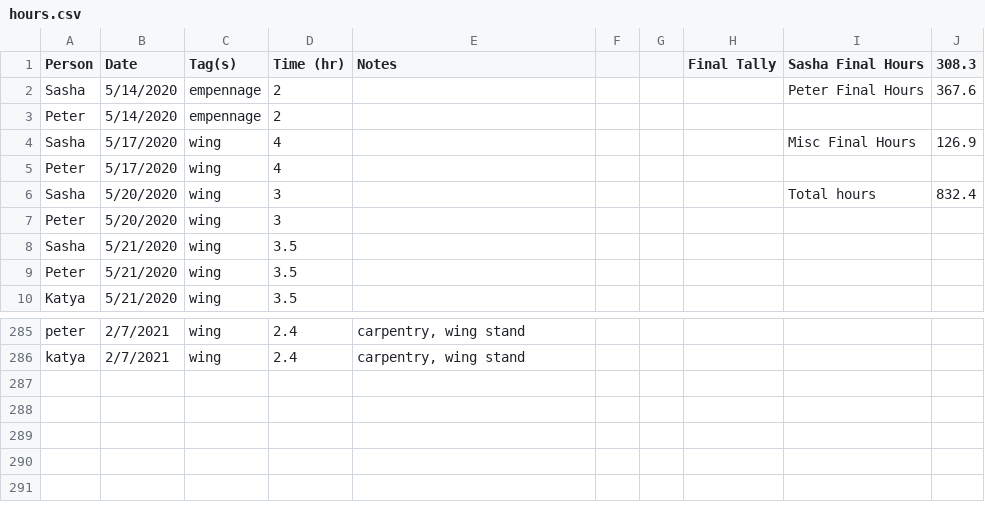
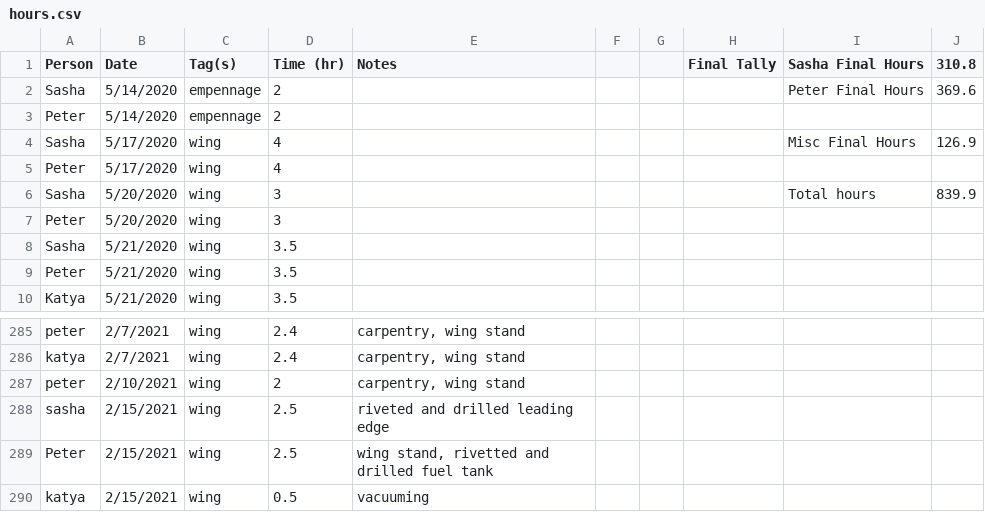
Before and after one commit to pzhokhov/pzhokhov.github.io, a CSV file: data/hours.csv, drawn as a sheet; only a part is shown, gaps mark what is left out.

```diff
--- a/data/hours.csv
+++ b/data/hours.csv
@@ -1,3 +1,3 @@
-Person,Date,Tag(s),Time (hr),Notes,,,Final Tally,Sasha Final Hours,308.3
-Sasha,5/14/2020,empennage,2,,,,,Peter Final Hours,367.6
+Person,Date,Tag(s),Time (hr),Notes,,,Final Tally,Sasha Final Hours,310.8
+Sasha,5/14/2020,empennage,2,,,,,Peter Final Hours,369.6
 Peter,5/14/2020,empennage,2,,,,,,
@@ -5,3 +5,3 @@ Sasha,5/17/2020,wing,4,,,,,Misc Final Hours,126.9
 Peter,5/17/2020,wing,4,,,,,,
-Sasha,5/20/2020,wing,3,,,,,Total hours,832.4
+Sasha,5/20/2020,wing,3,,,,,Total hours,839.9
 Peter,5/20/2020,wing,3,,,,,,
@@ -287 +287,5 @@ peter,2/7/2021,wing,2.4,"carpentry, wing stand",,,,,
 katya,2/7/2021,wing,2.4,"carpentry, wing stand",,,,,
+peter,2/10/2021,wing,2,"carpentry, wing stand",,,,,
+sasha,2/15/2021,wing,2.5,riveted and drilled leading edge,,,,,
+Peter ,2/15/2021,wing,2.5,"wing stand, rivetted and drilled fuel tank",,,,,
+katya,2/15/2021,wing,0.5,vacuuming,,,,,
```
Also changed, not shown: 1 other file.
